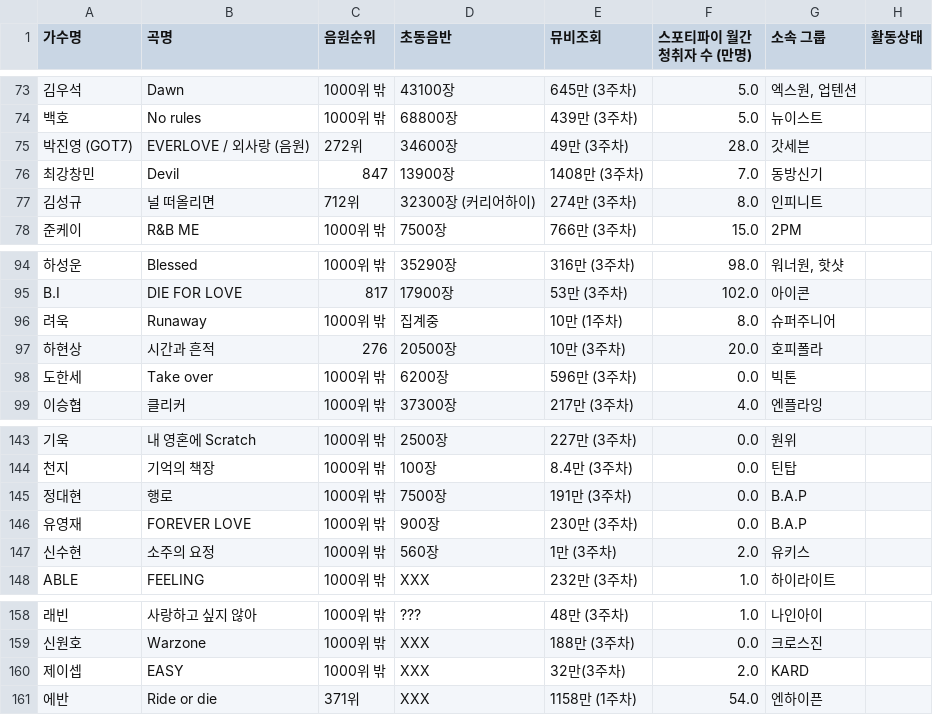
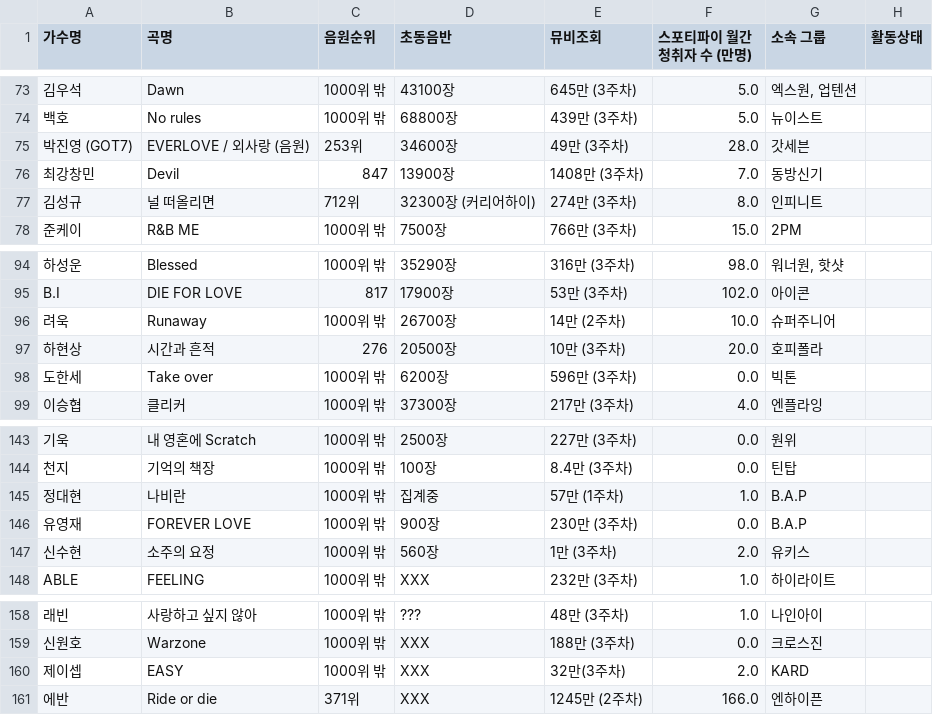
Before and after one commit to LimousineLimousine/kpop-tier-dashboard, a CSV file: db_남자_솔로_curr.csv, drawn as a sheet; only a part is shown, gaps mark what is left out; the diff names each change by its address in the sheet, - before the commit and + after, or states it on an @@ line.

```diff
--- a/db_남자_솔로_curr.csv
+++ b/db_남자_솔로_curr.csv
-C75 (음원순위): 272위
+C75 (음원순위): 253위
-D96 (초동음반): 집계중
+D96 (초동음반): 26700장
-E96 (뮤비조회): 10만 (1주차)
+E96 (뮤비조회): 14만 (2주차)
-F96 (스포티파이 월간청취자 수 (만명)): 8.0
+F96 (스포티파이 월간청취자 수 (만명)): 10.0
-B145 (곡명): 행로
+B145 (곡명): 나비란
-D145 (초동음반): 7500장
+D145 (초동음반): 집계중
-E145 (뮤비조회): 191만 (3주차)
+E145 (뮤비조회): 57만 (1주차)
-F145 (스포티파이 월간청취자 수 (만명)): 0.0
+F145 (스포티파이 월간청취자 수 (만명)): 1.0
-E161 (뮤비조회): 1158만 (1주차)
+E161 (뮤비조회): 1245만 (2주차)
-F161 (스포티파이 월간청취자 수 (만명)): 54.0
+F161 (스포티파이 월간청취자 수 (만명)): 166.0
```
Also changed, not shown: db_걸그룹_curr.csv, db_남자_솔로_past.csv, 2 other files.
